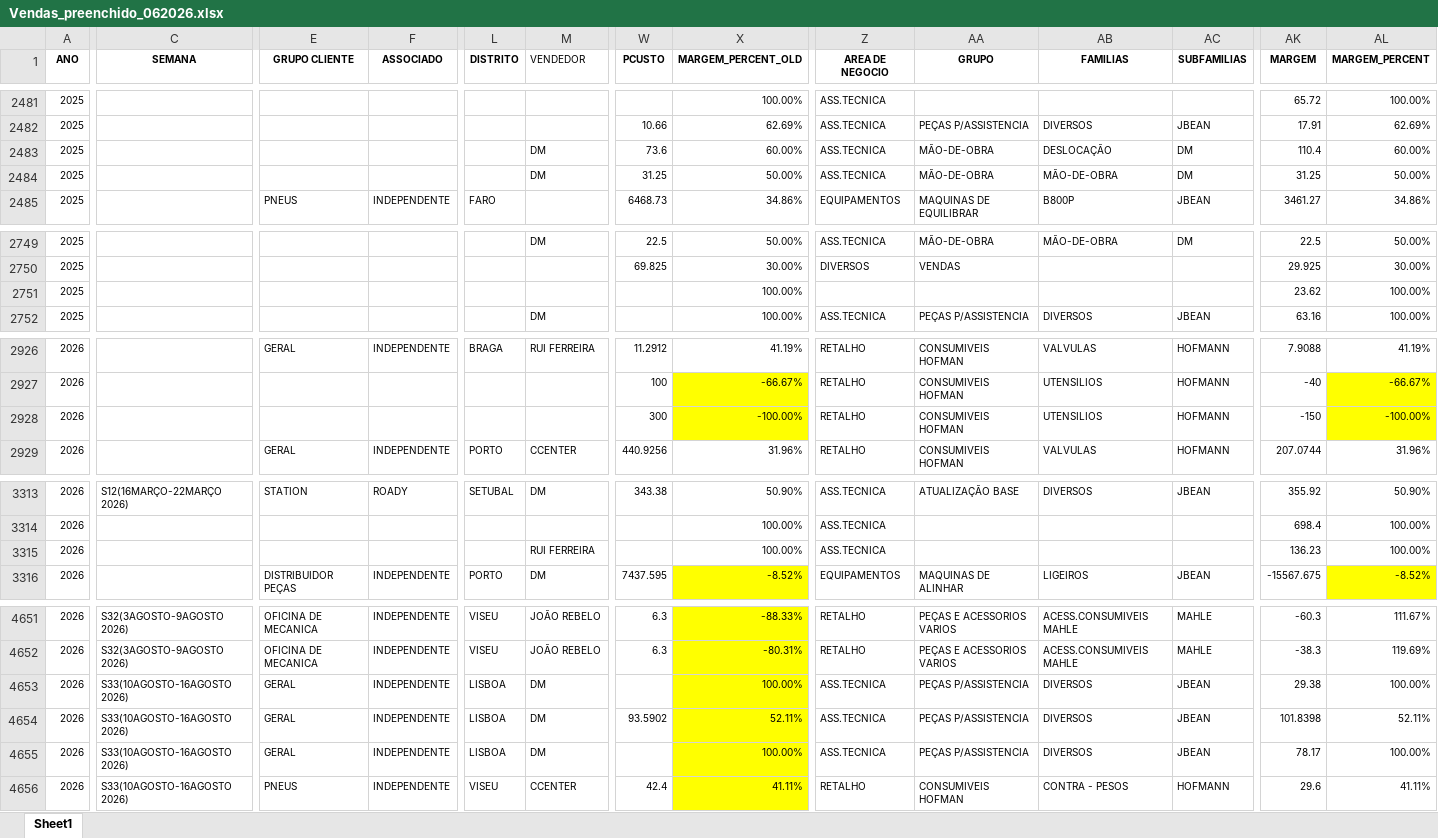
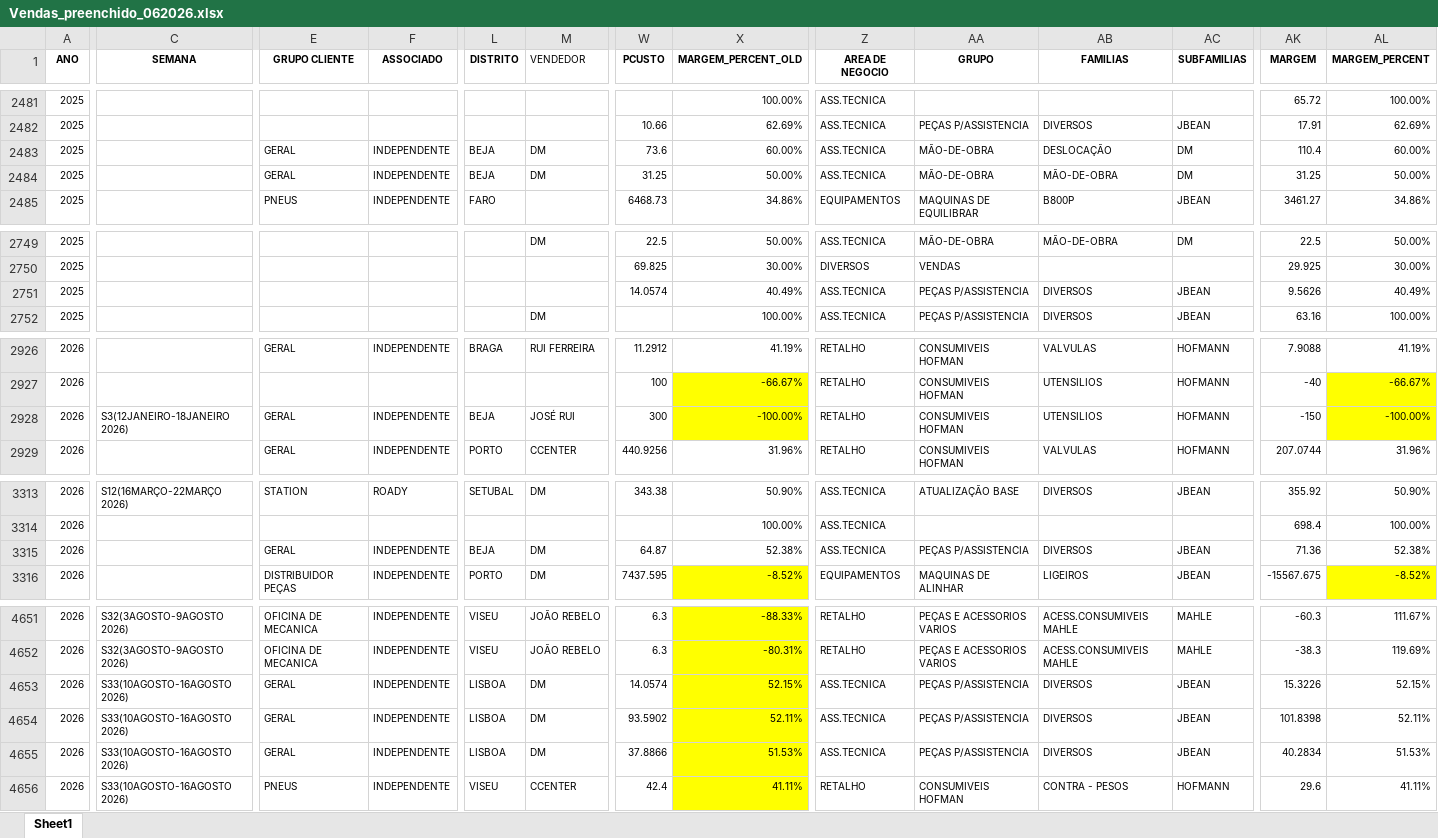
Before and after one commit to PedroM1976/DashboardDM, an Excel workbook: Vendas_preenchido_062026.xlsx, sheet Sheet1, drawn as a sheet; only a part is shown, gaps mark what is left out; values as stored, in another font and other column widths than the file's, no borders; the diff covers the shown part only; the diff names each change by its address in the sheet, - before the commit and + after, or states it on an @@ line.

```diff
--- a/Vendas_preenchido_062026.xlsx (sheet Sheet1)
+++ b/Vendas_preenchido_062026.xlsx (sheet Sheet1)
-E2483:E2484 (GRUPO CLIENTE): (empty)
+E2483:E2484 (GRUPO CLIENTE): GERAL
-F2483:F2484 (ASSOCIADO): (empty)
+F2483:F2484 (ASSOCIADO): INDEPENDENTE
-L2483:L2484 (DISTRITO): (empty)
+L2483:L2484 (DISTRITO): BEJA
-W2751 (PCUSTO): (empty)
+W2751 (PCUSTO): 14.0574
-X2751 (MARGEM_PERCENT_OLD): 100.00%
+X2751 (MARGEM_PERCENT_OLD): 40.49%
-Z2751 (AREA DE NEGOCIO): (empty)
+Z2751 (AREA DE NEGOCIO): ASS.TECNICA
-AA2751 (GRUPO): (empty)
+AA2751 (GRUPO): PEÇAS P/ASSISTENCIA
-AB2751 (FAMILIAS): (empty)
+AB2751 (FAMILIAS): DIVERSOS
-AC2751 (SUBFAMILIAS): (empty)
+AC2751 (SUBFAMILIAS): JBEAN
-AK2751 (MARGEM): 23.62
+AK2751 (MARGEM): 9.5626
-AL2751 (MARGEM_PERCENT): 100.00%
+AL2751 (MARGEM_PERCENT): 40.49%
-C2928 (SEMANA): (empty)
+C2928 (SEMANA): S3(12JANEIRO-18JANEIRO 2026)
-E2928 (GRUPO CLIENTE): (empty)
+E2928 (GRUPO CLIENTE): GERAL
-F2928 (ASSOCIADO): (empty)
+F2928 (ASSOCIADO): INDEPENDENTE
-L2928 (DISTRITO): (empty)
+L2928 (DISTRITO): BEJA
-M2928 (VENDEDOR): (empty)
+M2928 (VENDEDOR): JOSÉ RUI
-E3315 (GRUPO CLIENTE): (empty)
+E3315 (GRUPO CLIENTE): GERAL
-F3315 (ASSOCIADO): (empty)
+F3315 (ASSOCIADO): INDEPENDENTE
-L3315 (DISTRITO): (empty)
+L3315 (DISTRITO): BEJA
-M3315 (VENDEDOR): RUI FERREIRA
+M3315 (VENDEDOR): DM
-W3315 (PCUSTO): (empty)
+W3315 (PCUSTO): 64.87
-X3315 (MARGEM_PERCENT_OLD): 100.00%
+X3315 (MARGEM_PERCENT_OLD): 52.38%
-AA3315 (GRUPO): (empty)
+AA3315 (GRUPO): PEÇAS P/ASSISTENCIA
-AB3315 (FAMILIAS): (empty)
+AB3315 (FAMILIAS): DIVERSOS
-AC3315 (SUBFAMILIAS): (empty)
+AC3315 (SUBFAMILIAS): JBEAN
-AK3315 (MARGEM): 136.23
+AK3315 (MARGEM): 71.36
-AL3315 (MARGEM_PERCENT): 100.00%
+AL3315 (MARGEM_PERCENT): 52.38%
-W4653 (PCUSTO): (empty)
+W4653 (PCUSTO): 14.0574
-X4653 (MARGEM_PERCENT_OLD): 100.00%
+X4653 (MARGEM_PERCENT_OLD): 52.15%
-AK4653 (MARGEM): 29.38
+AK4653 (MARGEM): 15.3226
-AL4653 (MARGEM_PERCENT): 100.00%
+AL4653 (MARGEM_PERCENT): 52.15%
-W4655 (PCUSTO): (empty)
+W4655 (PCUSTO): 37.8866
-X4655 (MARGEM_PERCENT_OLD): 100.00%
+X4655 (MARGEM_PERCENT_OLD): 51.53%
-AK4655 (MARGEM): 78.17
+AK4655 (MARGEM): 40.2834
-AL4655 (MARGEM_PERCENT): 100.00%
+AL4655 (MARGEM_PERCENT): 51.53%
```
Also changed, not shown: 9 added rows, 43 edited cells and cell formats elsewhere in this sheet, formulas that keep their value.
